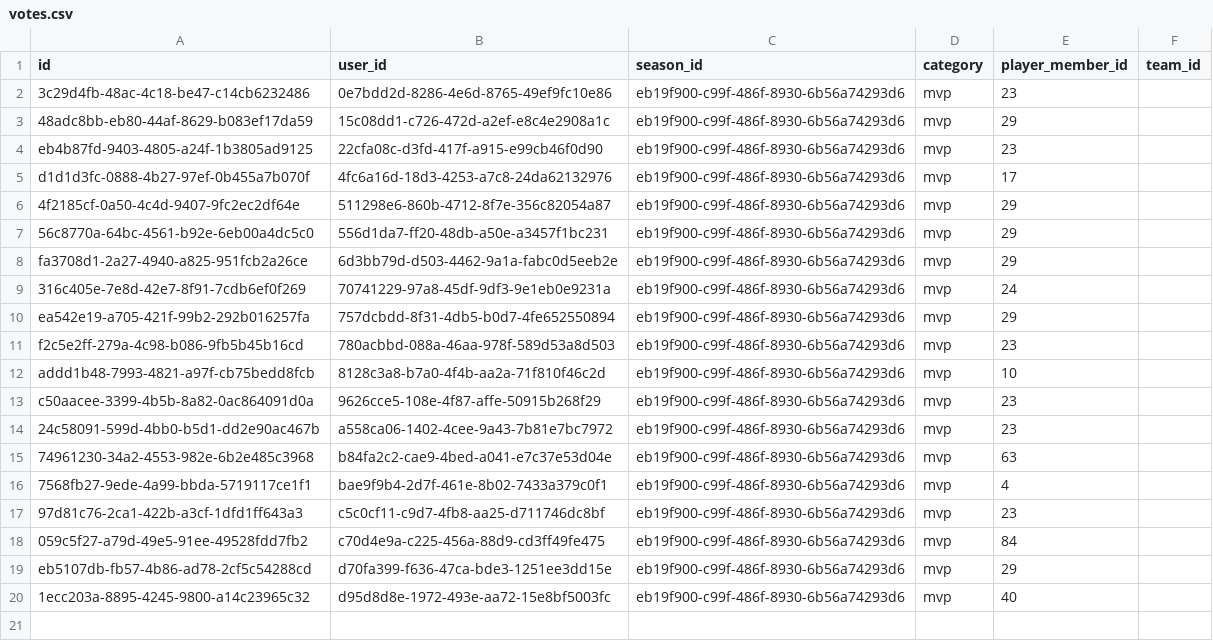
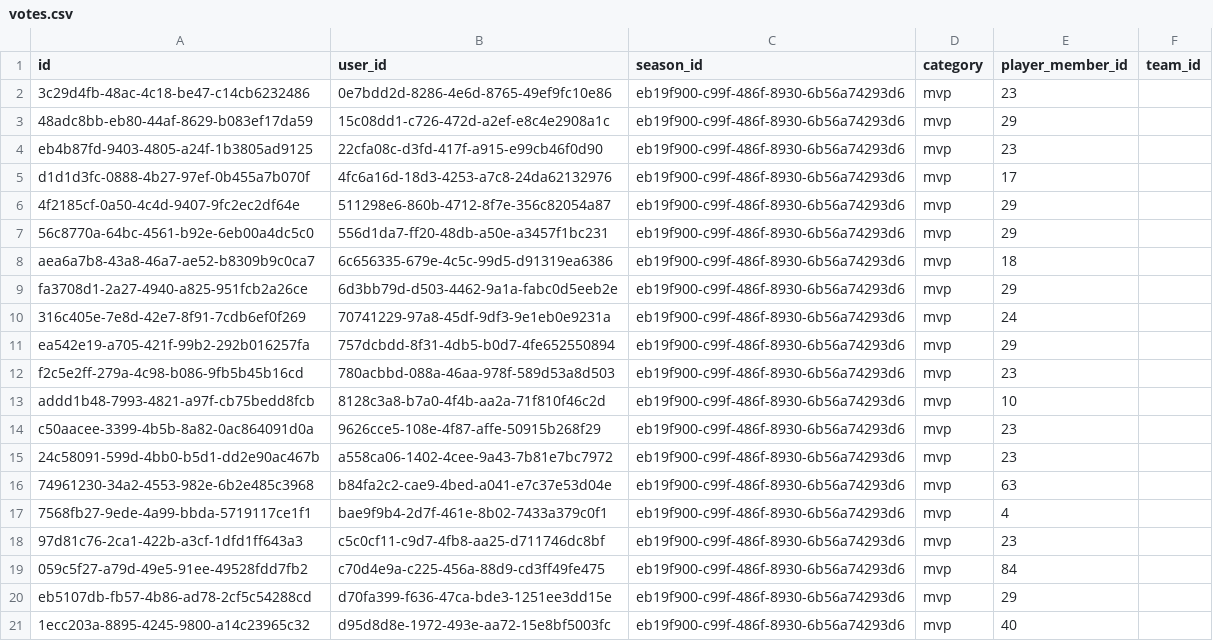
Before and after one commit to Amirlabai/ramadan-tournament, a CSV file: archive/postgres/votes.csv, drawn as a sheet; the diff names each change by its address in the sheet, - before the commit and + after, or states it on an @@ line.

```diff
--- a/archive/postgres/votes.csv
+++ b/archive/postgres/votes.csv
+row 8: aea6a7b8-43a8-46a7-ae52-b8309b9c0ca7 | 6c656335-679e-4c5c-99d5-d91319ea6386 | eb19f900-c99f-486f-8930-6b56a74293d6 | mvp | 18
```
Also changed, not shown: archive/postgres/players.csv, 2 other files.
